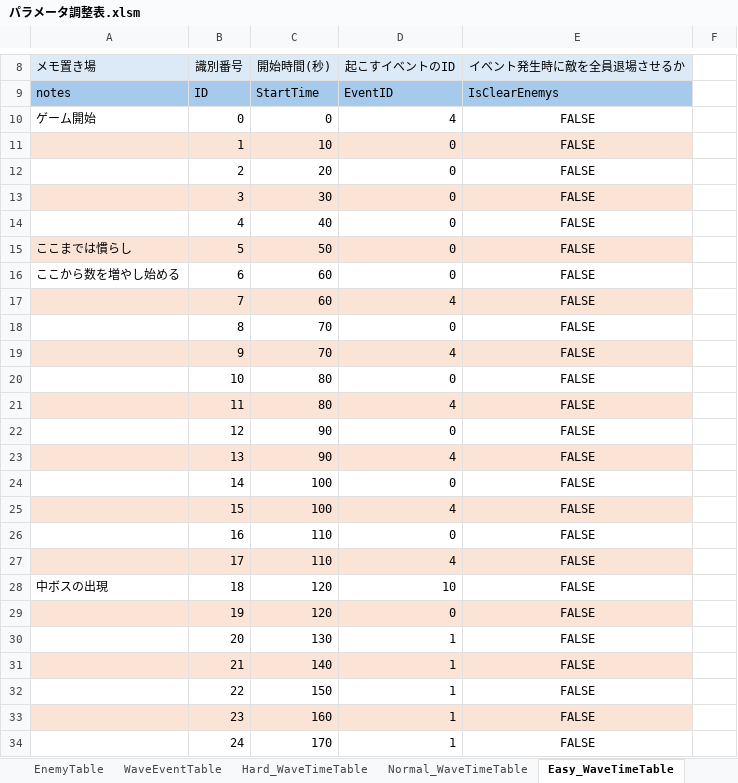
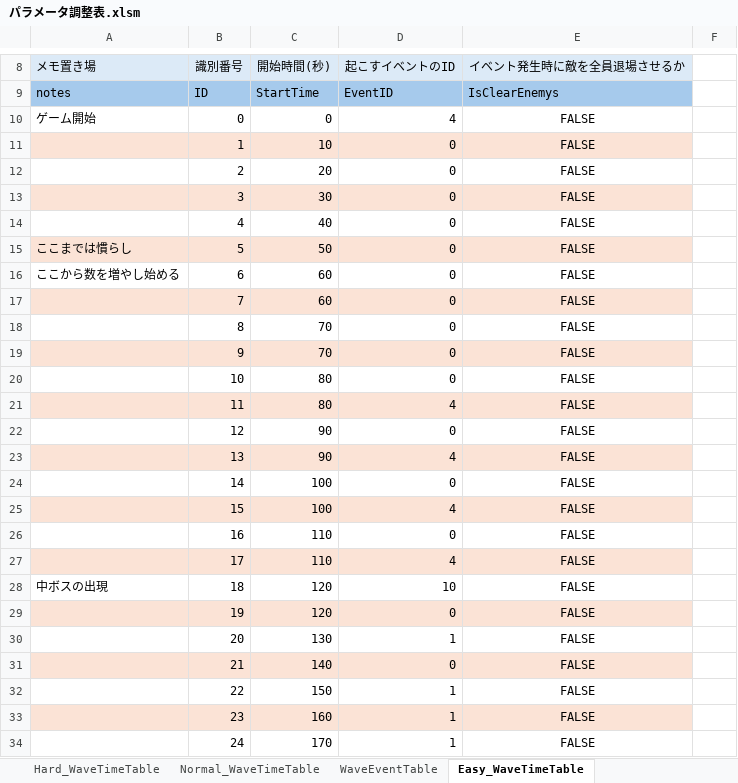
Before and after one commit to CharaMel495/Re_PigeonShooting, an Excel workbook: Assets/ParameterControll/パラメータ調整表.xlsm, sheet Easy_WaveTimeTable, drawn as a sheet; only a part is shown, gaps mark what is left out; values as stored, in another font and other column widths than the file's, no borders; charts and pictures not drawn; the diff names each change by its address in the sheet, - before the commit and + after, or states it on an @@ line.

```diff
--- a/Assets/ParameterControll/パラメータ調整表.xlsm (sheet Easy_WaveTimeTable)
+++ b/Assets/ParameterControll/パラメータ調整表.xlsm (sheet Easy_WaveTimeTable)
@@ sheet tab order changed: Hard_WaveTimeTable | Normal_WaveTimeTable | WaveEventTable | Easy_WaveTimeTable @@
-D17 (起こすイベントのID): 4
+D17 (起こすイベントのID): 0
-D19 (起こすイベントのID): 4
+D19 (起こすイベントのID): 0
-D31 (起こすイベントのID): 1
+D31 (起こすイベントのID): 0
```
Also changed, not shown: charts or pictures, 6 other files.
